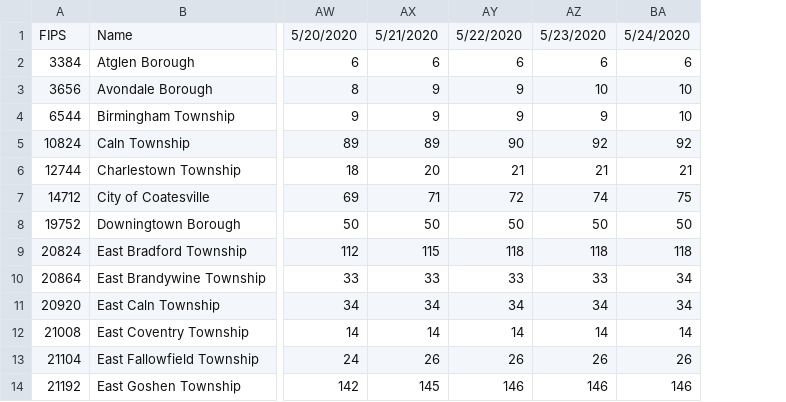
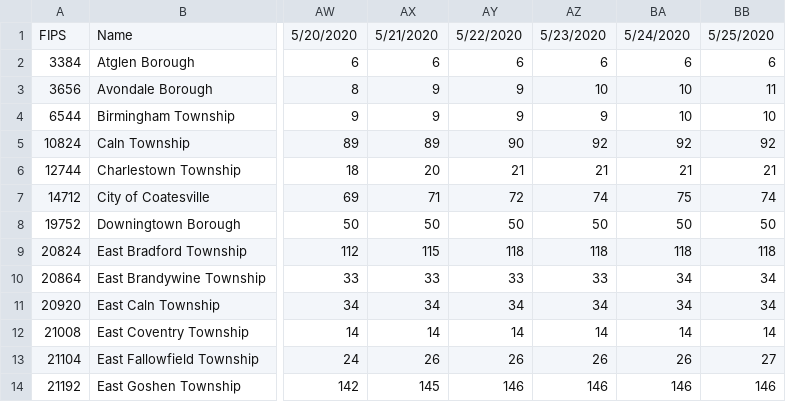
Before and after one commit to eloracm/chester-county-covid, a CSV file: total_confirmed.csv, drawn as a sheet; only a part is shown, gaps mark what is left out; the diff names each change by its address in the sheet, - before the commit and + after, or states it on an @@ line.

```diff
--- a/total_confirmed.csv
+++ b/total_confirmed.csv
+column BB, rows 1-14: 5/25/2020 | 6 | 11 | 10 | 92 | 21 | 74 | 50 | 118 | 34 | 34 | 14 | 27 | 146
```
Also changed, not shown: total_deaths.csv.
